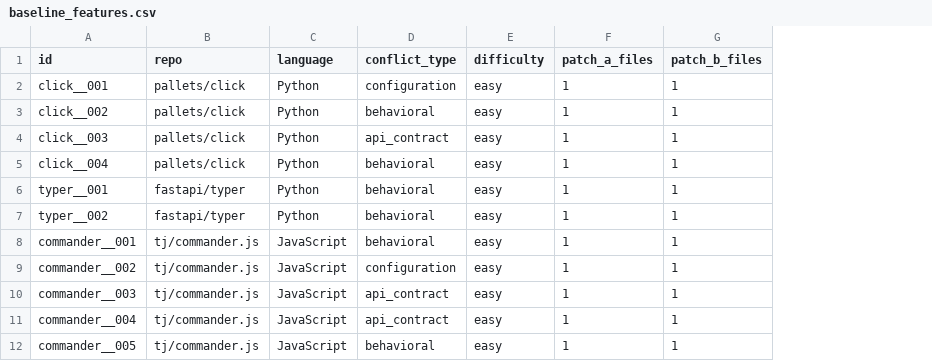
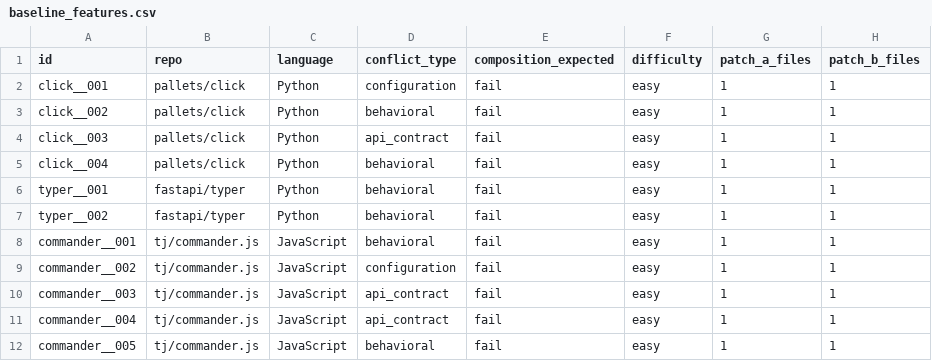
Before and after one commit to ramachandrapetla/agentconflictbench, a CSV file: analysis/baseline_features.csv, drawn as a sheet; only a part is shown; the diff names each change by its address in the sheet, - before the commit and + after, or states it on an @@ line.

Commit message:
Add composition expectations and generated artifact guard
Add explicit composition_expected metadata, control-ready runner behavior, and unified generated artifact validation.

```diff
--- a/analysis/baseline_features.csv
+++ b/analysis/baseline_features.csv
+column E (composition_expected), rows 2-12: all fail
```
Also changed, not shown: 41 other files.
